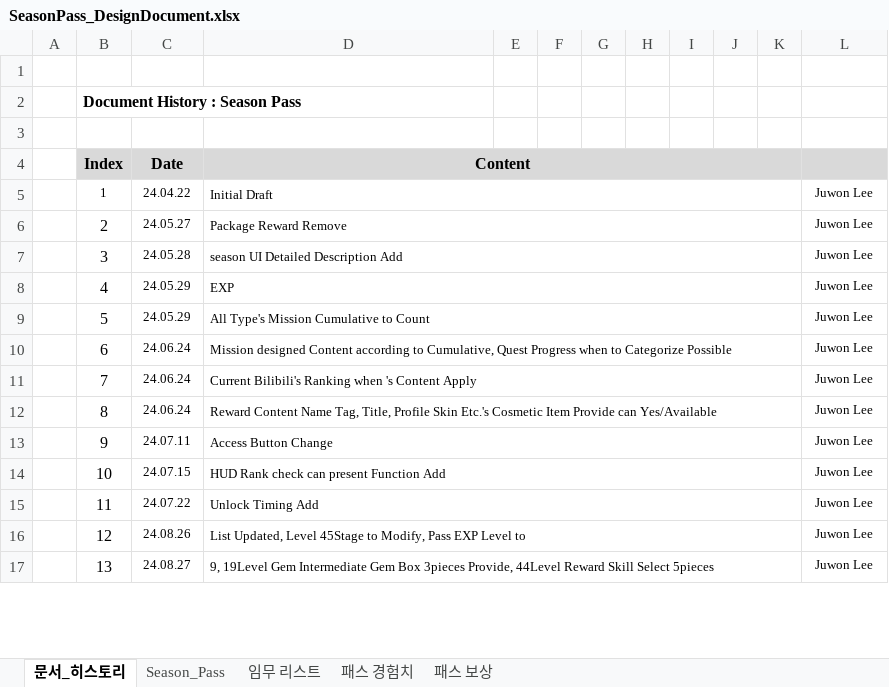
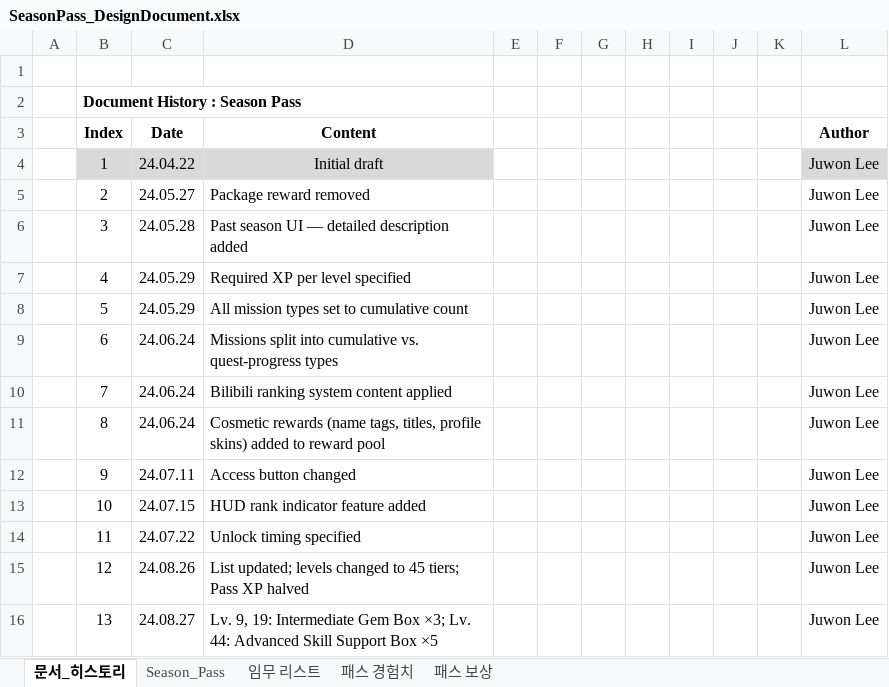
Before and after one commit to Atopos-Game/Portfolio, an Excel workbook: docs/SeasonPass_DesignDocument.xlsx, sheet 문서_히스토리, drawn as a sheet; only a part is shown; values as stored, in another font and other column widths than the file's, no borders; removed rows and columns are numbered as before the commit, all else as after; the diff covers the shown part only; the diff names each change by its address in the sheet, - before the commit and + after, or states it on an @@ line.

```diff
--- a/docs/SeasonPass_DesignDocument.xlsx (sheet 문서_히스토리)
+++ b/docs/SeasonPass_DesignDocument.xlsx (sheet 문서_히스토리)
-row 3: (empty)
-B3:D3 fill: #D9D9D9
+B3:D3 fill: none
-D4:K4 merged
-L3: (empty)
+L3: Author
-L3 fill: #D9D9D9
+L3 fill: none
-B4:D4 fill: none
+B4:D4 fill: #D9D9D9, text size: larger
-D4 (Content): Initial Draft
+D4 (Content): Initial draft
-D4 alignment: left
+D4 alignment: center
-D5:K5 merged
-L4 fill: none
+L4 fill: #D9D9D9
@@ L4:L16 text size: larger @@
@@ C5:D16 text size: larger @@
-D5 (Content): Package Reward Remove
+D5 (Content): Package reward removed
-D6:K6 merged
-D6 (Content): season UI Detailed Description Add
+D6 (Content): Past season UI — detailed description added
-D7:K7 merged
-D7 (Content): EXP
+D7 (Content): Required XP per level specified
-D8:K8 merged
-D8 (Content): All Type's Mission Cumulative to Count
+D8 (Content): All mission types set to cumulative count
-D9:K9 merged
-D9 (Content): Mission designed Content according to Cumulative, Quest Progress when to Categorize Possible
+D9 (Content): Missions split into cumulative vs. quest-progress types
-D10:K10 merged
-D10 (Content): Current Bilibili's Ranking when 's Content Apply
+D10 (Content): Bilibili ranking system content applied
-D11:K11 merged
-D11 (Content): Reward Content Name Tag, Title, Profile Skin Etc.'s Cosmetic Item Provide can Yes/Available
+D11 (Content): Cosmetic rewards (name tags, titles, profile skins) added to reward pool
-D12:K12 merged
-D12 (Content): Access Button Change
+D12 (Content): Access button changed
-D13:K13 merged
-D13 (Content): HUD Rank check can present Function Add
+D13 (Content): HUD rank indicator feature added
-D14:K14 merged
-D14 (Content): Unlock Timing Add
+D14 (Content): Unlock timing specified
-D15:K15 merged
-D15 (Content): List Updated, Level 45Stage to Modify, Pass EXP Level to
+D15 (Content): List updated; levels changed to 45 tiers; Pass XP halved
-D16:K16 merged
-D16 (Content): 9, 19Level Gem Intermediate Gem Box 3pieces Provide, 44Level Reward Skill Select 5pieces
+D16 (Content): Lv. 9, 19: Intermediate Gem Box ×3; Lv. 44: Advanced Skill Support Box ×5
-D17:K17 merged
```
Also changed, not shown: 3 edited cells, cell formats and merged cells elsewhere in this sheet, docs/ExplorationMissions_DesignDocument.xlsx, docs/QuestGuide_DesignDocument.xlsx.
